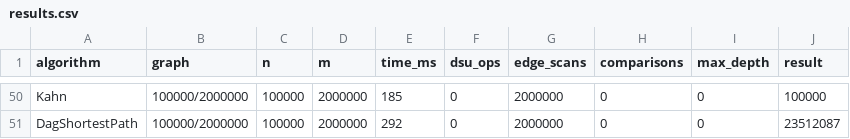
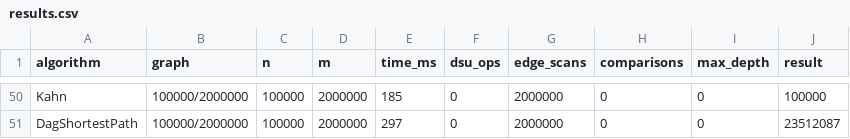
Before and after one commit to vesorare/DAA_Assignment3, a CSV file: results/results.csv, drawn as a sheet; only a part is shown, gaps mark what is left out; the diff covers the shown part only; the diff names each change by its address in the sheet, - before the commit and + after, or states it on an @@ line.

```diff
--- a/results/results.csv
+++ b/results/results.csv
-E51 (time_ms): 292
+E51 (time_ms): 297
```
Also changed, not shown: 65 edited cells elsewhere in this file, 5 other files.
